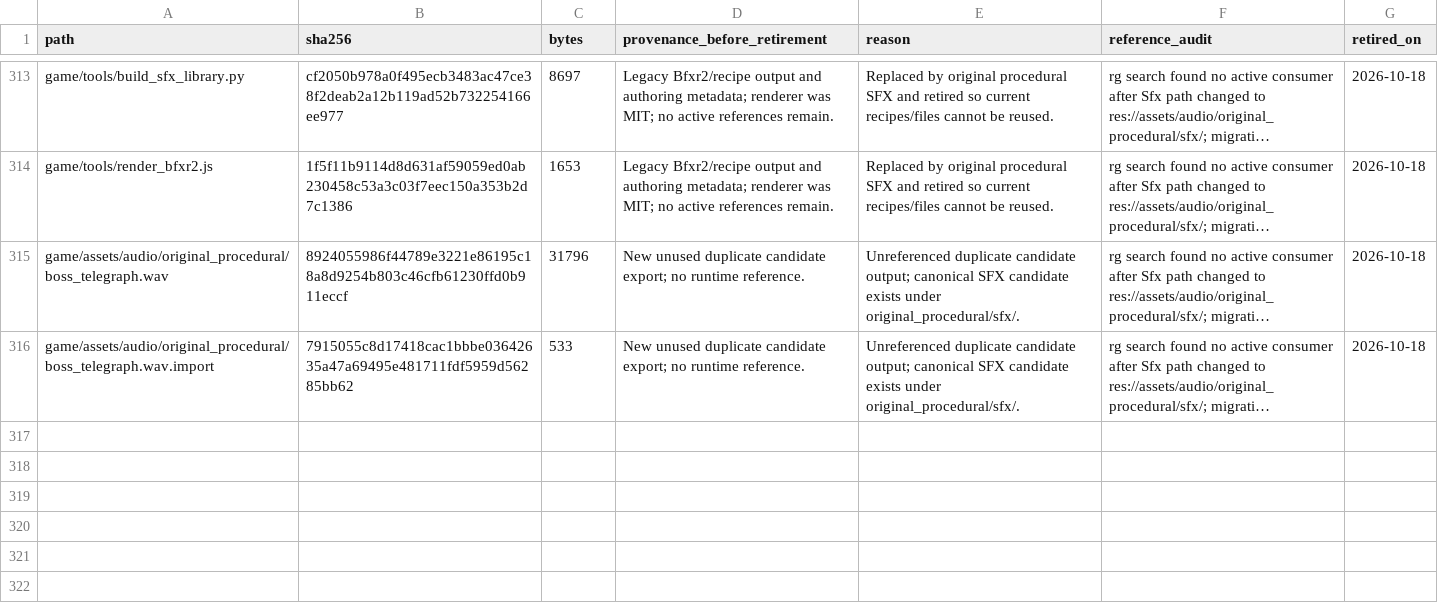
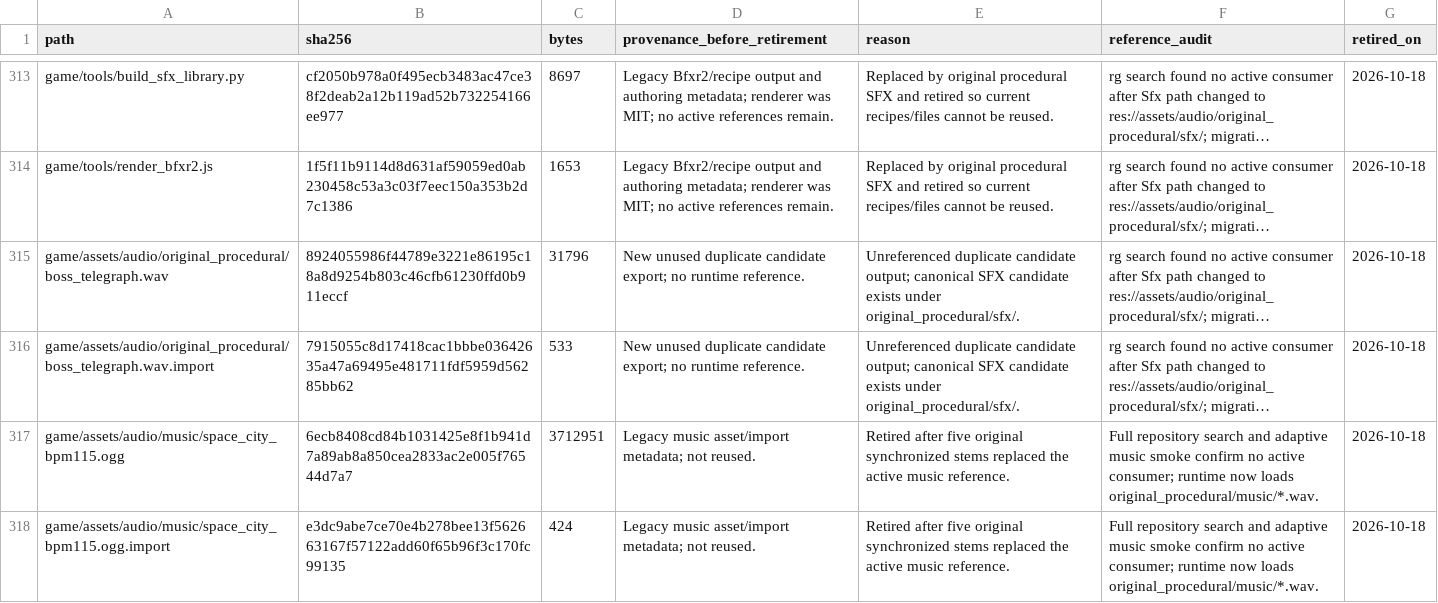
Before and after one commit to SkyDogzz/Dopamine, a CSV file: docs/art/ASSET_RETIREMENTS.csv, drawn as a sheet; only a part is shown, gaps mark what is left out; long unchanged cells end in …; the diff names each change by its address in the sheet, - before the commit and + after, or states it on an @@ line.

```diff
--- a/docs/art/ASSET_RETIREMENTS.csv
+++ b/docs/art/ASSET_RETIREMENTS.csv
+row 317: game/assets/audio/music/space_city_bpm115.ogg | 6ecb8408cd84b1031425e8f1b941d7a89ab8a850cea2833ac2e005f76544d7a7 | 3712951 | Legacy music asset/import metadata; not reused. | Retired after five original synchronized stems replaced the active music reference. | Full repository search and adaptive music smoke confirm no active consumer; runtime now loads original_procedural/music/*.wav. | 2026-10-18
+row 318: game/assets/audio/music/space_city_bpm115.ogg.import | e3dc9abe7ce70e4b278bee13f562663167f57122add60f65b96f3c170fc99135 | 424 | Legacy music asset/import metadata; not reused. | Retired after five original synchronized stems replaced the active music reference. | Full repository search and adaptive music smoke confirm no active consumer; runtime now loads original_procedural/music/*.wav. | 2026-10-18
```
Also changed, not shown: docs/art/ASSET_MIGRATIONS.csv, 12 other files.
